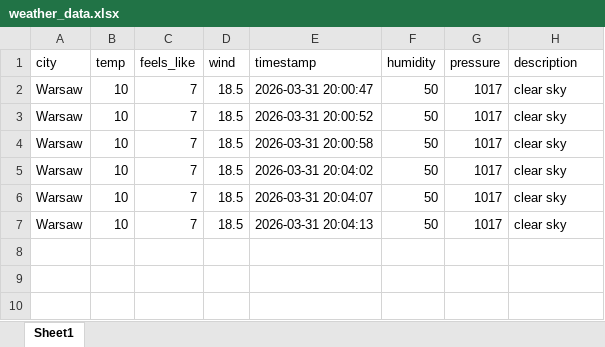
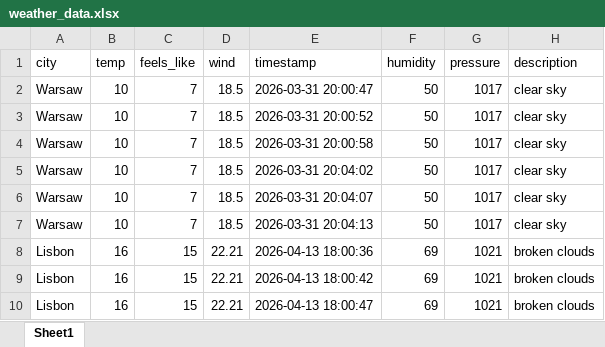
Before and after one commit to dawtom97/14-03-weather, an Excel workbook: weather_data.xlsx, sheet Sheet1, drawn as a sheet; values as stored, in another font and other column widths than the file's, no borders; the diff names each change by its address in the sheet, - before the commit and + after, or states it on an @@ line.

```diff
--- a/weather_data.xlsx (sheet Sheet1)
+++ b/weather_data.xlsx (sheet Sheet1)
+row 8: Lisbon | 16 | 15 | 22.21 | 2026-04-13 18:00:36 | 69 | 1021 | broken clouds
+row 9: Lisbon | 16 | 15 | 22.21 | 2026-04-13 18:00:42 | 69 | 1021 | broken clouds
+row 10: Lisbon | 16 | 15 | 22.21 | 2026-04-13 18:00:47 | 69 | 1021 | broken clouds
```
Also changed, not shown: 5 other files.
